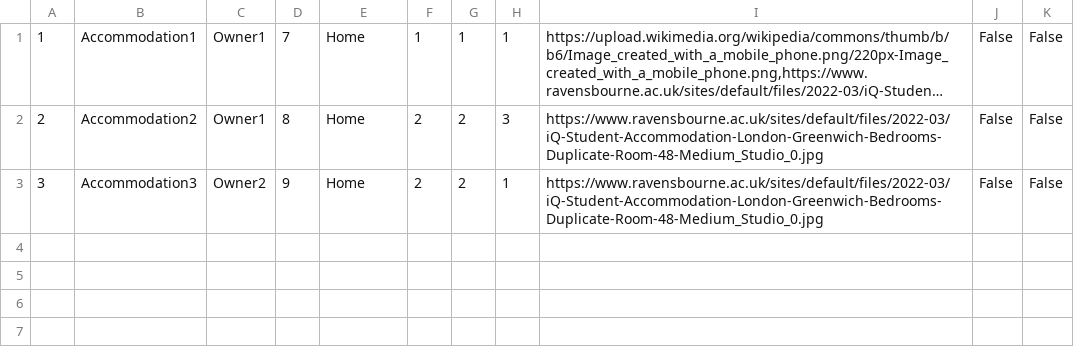
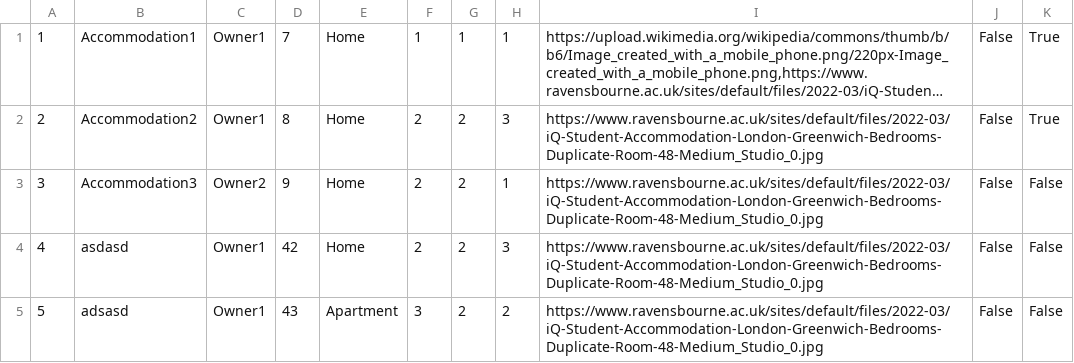
Before and after one commit to sirarmilos/sims_turizam, a CSV file: InitialProject/InitialProject/Resources/Data/accommodations.csv, drawn as a sheet; long unchanged cells end in …; the diff names each change by its address in the sheet, - before the commit and + after, or states it on an @@ line.

Commit message:
commit_add_remove_updated_1
Added functionality Add accommodation at top location and Remove accommodation at worst locations
Changed AccommodationStart xaml and xaml.cs
Changed services and repositories

Need to do:
- check that add top location accommodation and remove worst location accommodations are working and see if anything needs to be added
- When remove accommodation need to set IsStillOwner to False where that need. Open forums.csv and comments.csv and do this new functionality for this.
- Check Removed field on SetMenu() function in every xaml.cs, and other function which every xaml.cs have, Logout...
- refactoring code

Need to do to OwnerForum:
- Read more command functionality for each one
- Scrollbar to not go over menu, or move menu left
- Check that functionality are working and see if anything needs to be added

Need to do to OwnerForumActiveTopic:
- Check that functionality are working and see if anything needs to be added

Need to do:
- other functionality

```diff
--- a/InitialProject/InitialProject/Resources/Data/accommodations.csv
+++ b/InitialProject/InitialProject/Resources/Data/accommodations.csv
-K1:K2: False
+K1:K2: True
+row 4: 4 | asdasd | Owner1 | 42 | Home | 2 | 2 | 3 | https://www.ravensbourne.ac.uk/sites/default/files/2022-03/iQ-Student-Accommodation-London-Greenwich-Bedrooms-Duplicate-Room-48-Medium_Studio_0.jpg | False | False
+row 5: 5 | adsasd | Owner1 | 43 | Apartment | 3 | 2 | 2 | https://www.ravensbourne.ac.uk/sites/default/files/2022-03/iQ-Student-Accommodation-London-Greenwich-Bedrooms-Duplicate-Room-48-Medium_Studio_0.jpg | False | False
```
Also changed, not shown: InitialProject/InitialProject/Resources/Data/locations.csv, 10 other files.
